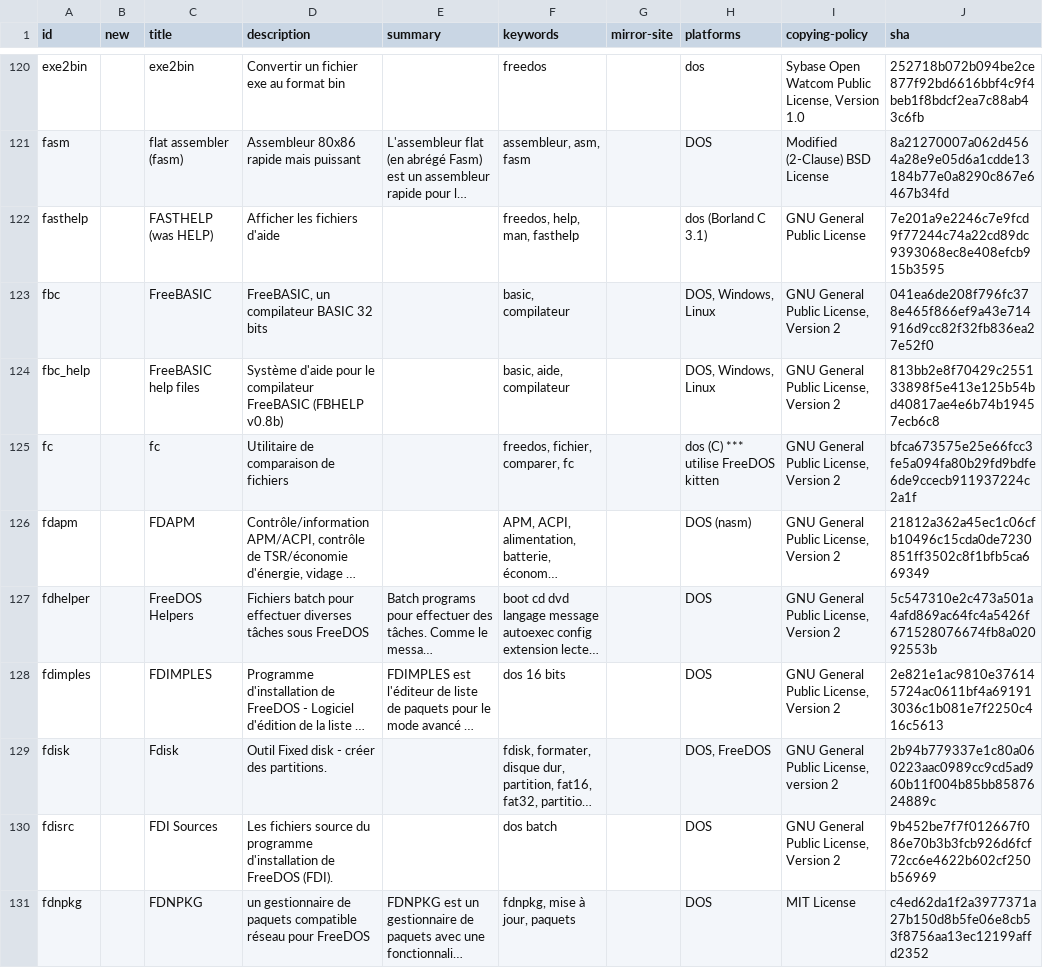
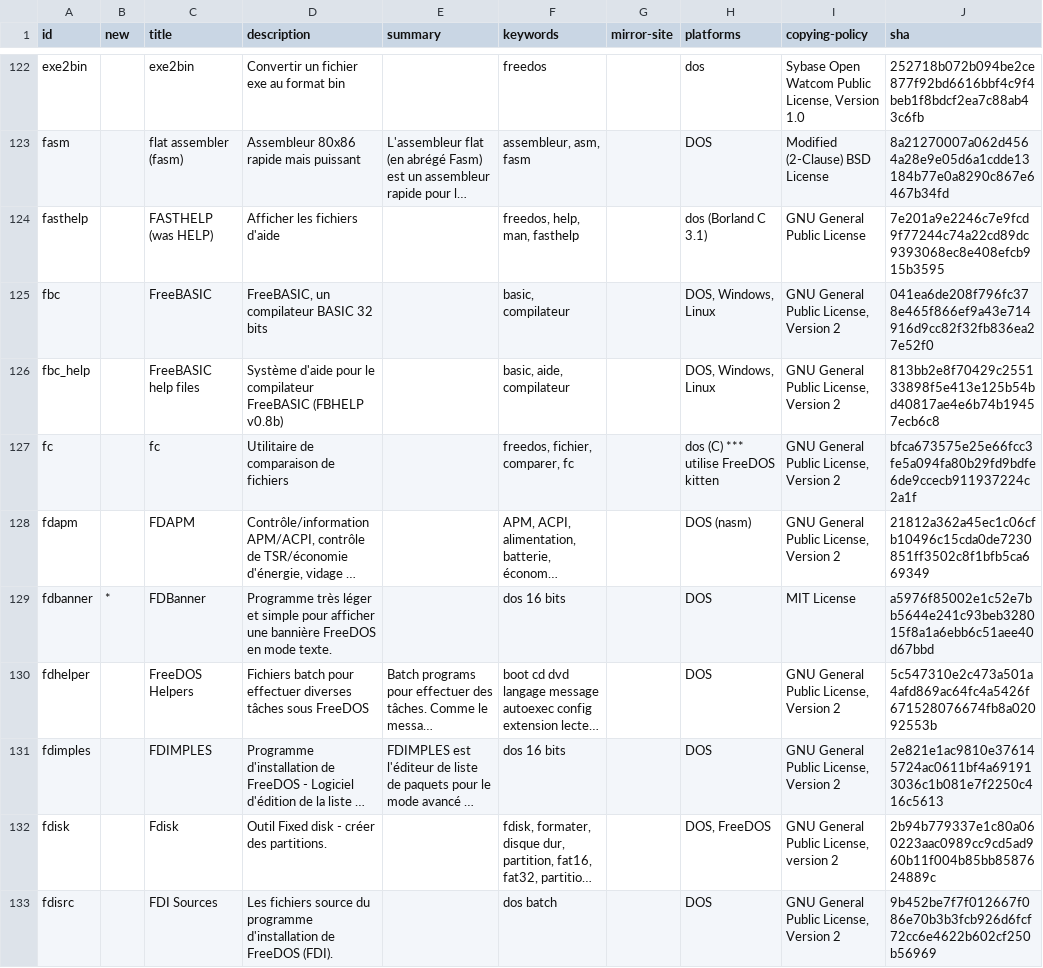
Before and after one commit to shidel/fd-nls, a CSV file: packages/fr/utf-8/listing.csv, drawn as a sheet; only a part is shown, gaps mark what is left out; the shorter side is filled out with more unchanged rows; long unchanged cells end in …; the diff covers the shown part only; the diff names each change by its address in the sheet, - before the commit and + after, or states it on an @@ line.

Commit message:
Add files via upload
Completed French translation.

```diff
--- a/packages/fr/utf-8/listing.csv
+++ b/packages/fr/utf-8/listing.csv
+row 129: fdbanner | * | FDBanner | Programme très léger et simple pour afficher une bannière FreeDOS en mode texte. |  | dos 16 bits |  | DOS | MIT License | a5976f85002e1c52e7bb5644e241c93beb328015f8a1a6ebb6c51aee40d67bbd
```
Also changed, not shown: 11 added rows and 1 removed row elsewhere in this file.
